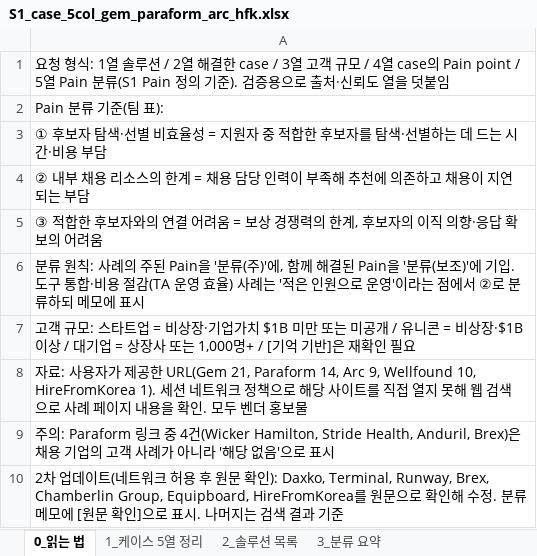
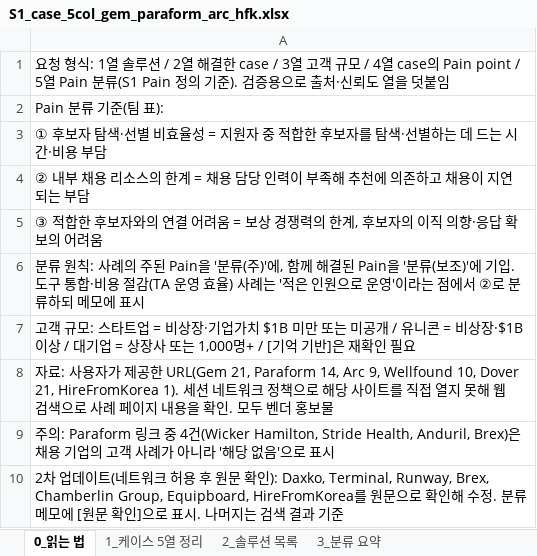
Before and after one commit to dinourdroid/dinourdroid, an Excel workbook: research/S1_case_5col_gem_paraform_arc_hfk.xlsx, sheet 0_읽는 법, drawn as a sheet; values as stored, in another font and other column widths than the file's, no borders; the diff names each change by its address in the sheet, - before the commit and + after, or states it on an @@ line.

```diff
--- a/research/S1_case_5col_gem_paraform_arc_hfk.xlsx (sheet 0_읽는 법)
+++ b/research/S1_case_5col_gem_paraform_arc_hfk.xlsx (sheet 0_읽는 법)
-A8: …Arc 9, Wellfound 10, HireFromKorea 1). 세션…
+A8: …Arc 9, Wellfound 10, Dover 21, HireFromKorea 1). 세션…
```
Also changed, not shown: sheet 1_케이스 5열 정리, sheet 2_솔루션 목록, sheet 3_분류 요약.
